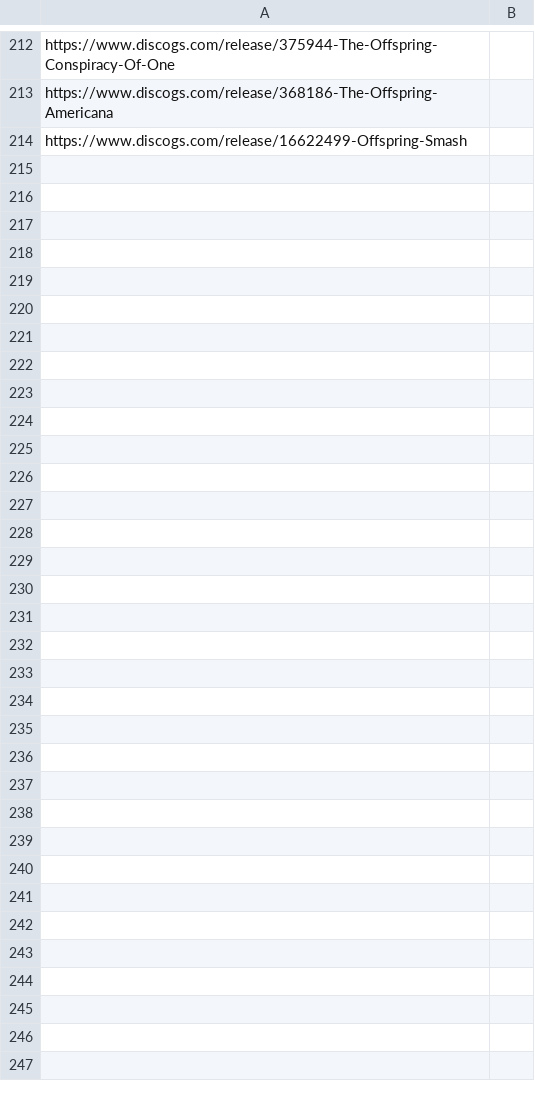
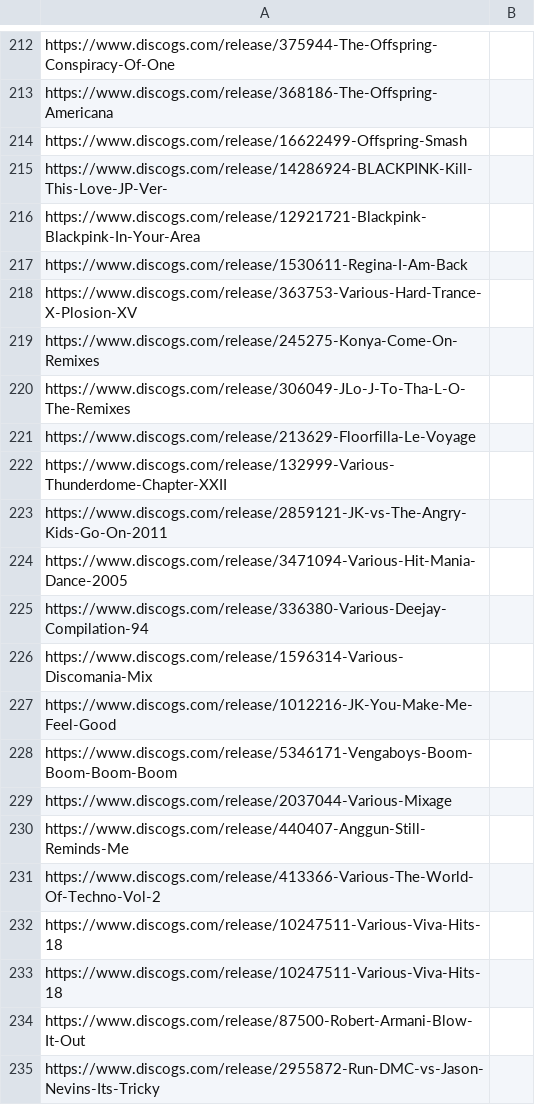
Before and after one commit to cyberluke/DiscogsApp, a CSV file: server/file.csv, drawn as a sheet; only a part is shown, gaps mark what is left out; the diff names each change by its address in the sheet, - before the commit and + after, or states it on an @@ line.

```diff
--- a/server/file.csv
+++ b/server/file.csv
+row 215: https://www.discogs.com/release/14286924-BLACKPINK-Kill-This-Love-JP-Ver-
+row 216: https://www.discogs.com/release/12921721-Blackpink-Blackpink-In-Your-Area
+row 217: https://www.discogs.com/release/1530611-Regina-I-Am-Back
+row 218: https://www.discogs.com/release/363753-Various-Hard-Trance-X-Plosion-XV
+row 219: https://www.discogs.com/release/245275-Konya-Come-On-Remixes
+row 220: https://www.discogs.com/release/306049-JLo-J-To-Tha-L-O-The-Remixes
+row 221: https://www.discogs.com/release/213629-Floorfilla-Le-Voyage
+row 222: https://www.discogs.com/release/132999-Various-Thunderdome-Chapter-XXII
+row 223: https://www.discogs.com/release/2859121-JK-vs-The-Angry-Kids-Go-On-2011
+row 224: https://www.discogs.com/release/3471094-Various-Hit-Mania-Dance-2005
+row 225: https://www.discogs.com/release/336380-Various-Deejay-Compilation-94
+row 226: https://www.discogs.com/release/1596314-Various-Discomania-Mix
+row 227: https://www.discogs.com/release/1012216-JK-You-Make-Me-Feel-Good
+row 228: https://www.discogs.com/release/5346171-Vengaboys-Boom-Boom-Boom-Boom
+row 229: https://www.discogs.com/release/2037044-Various-Mixage
+row 230: https://www.discogs.com/release/440407-Anggun-Still-Reminds-Me
+row 231: https://www.discogs.com/release/413366-Various-The-World-Of-Techno-Vol-2
+row 232: https://www.discogs.com/release/10247511-Various-Viva-Hits-18
+row 233: https://www.discogs.com/release/10247511-Various-Viva-Hits-18
+row 234: https://www.discogs.com/release/87500-Robert-Armani-Blow-It-Out
+row 235: https://www.discogs.com/release/2955872-Run-DMC-vs-Jason-Nevins-Its-Tricky
```
Also changed, not shown: 50 other files.
